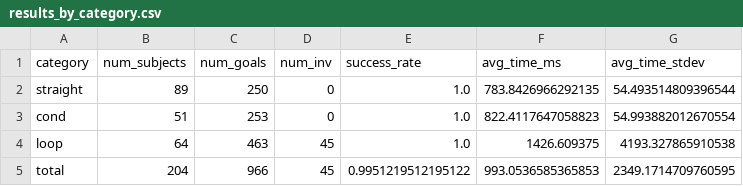
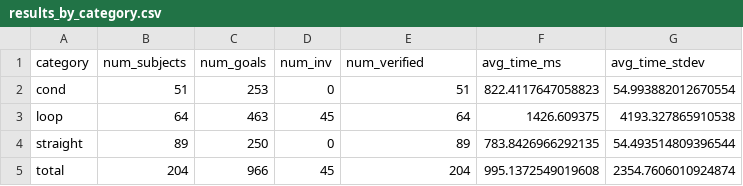
Before and after one commit to flatypes/flat-checker, a CSV file: benchmarks/popl2026/methods/flat-checker/results_paper/results_by_category.csv, drawn as a sheet.

```diff
--- a/benchmarks/popl2026/methods/flat-checker/results_paper/results_by_category.csv
+++ b/benchmarks/popl2026/methods/flat-checker/results_paper/results_by_category.csv
@@ -1,5 +1,5 @@
-category,num_subjects,num_goals,num_inv,success_rate,avg_time_ms,avg_time_stdev
-straight,89,250,0,1.0,783.8426966292135,54.493514809396544
-cond,51,253,0,1.0,822.4117647058823,54.993882012670554
-loop,64,463,45,1.0,1426.609375,4193.327865910538
-total,204,966,45,0.9951219512195122,993.0536585365853,2349.1714709760595
+category,num_subjects,num_goals,num_inv,num_verified,avg_time_ms,avg_time_stdev
+cond,51,253,0,51,822.4117647058823,54.993882012670554
+loop,64,463,45,64,1426.609375,4193.327865910538
+straight,89,250,0,89,783.8426966292135,54.493514809396544
+total,204,966,45,204,995.1372549019608,2354.7606010924874
```
Also changed, not shown: benchmarks/popl2026/results_paper/comparison.csv, benchmarks/popl2026/results_paper/results_by_method.csv, 3 other files.
